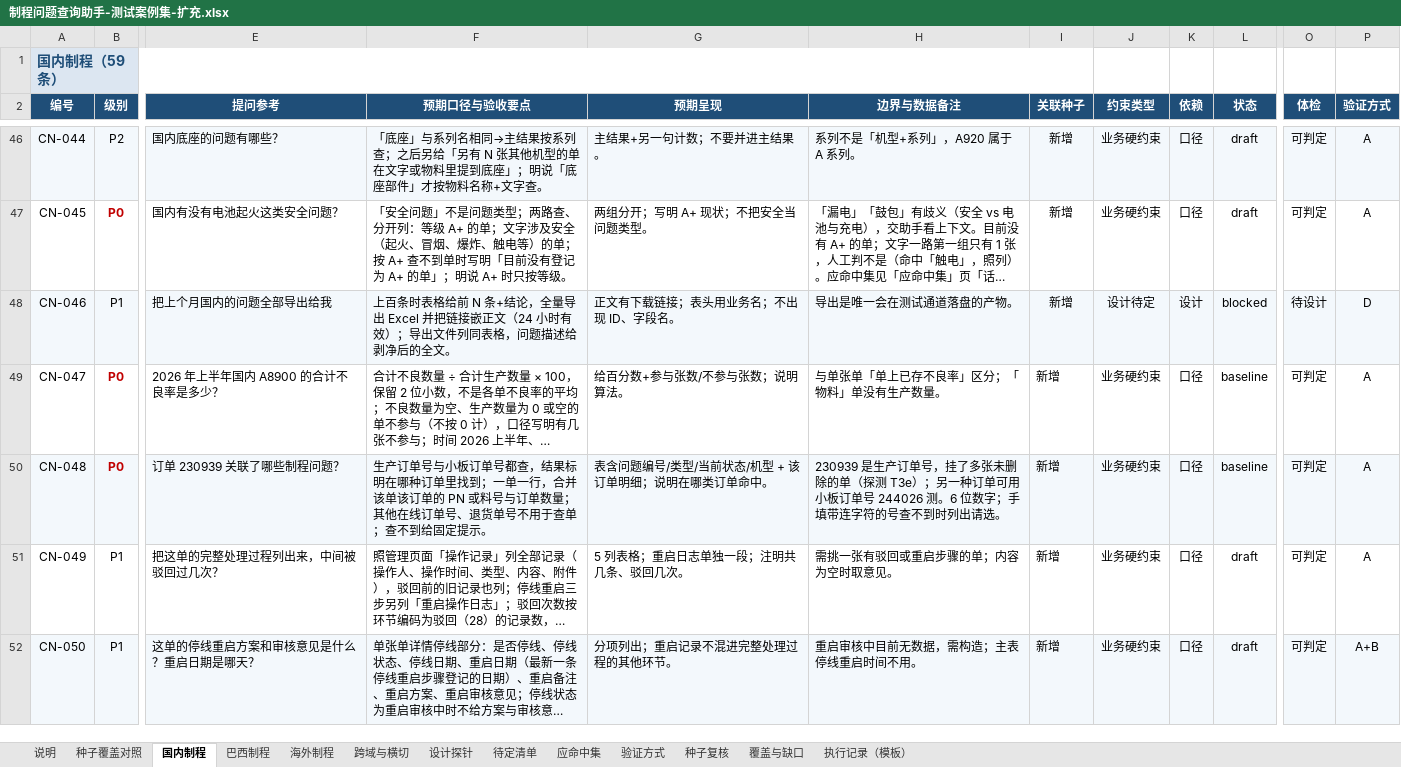
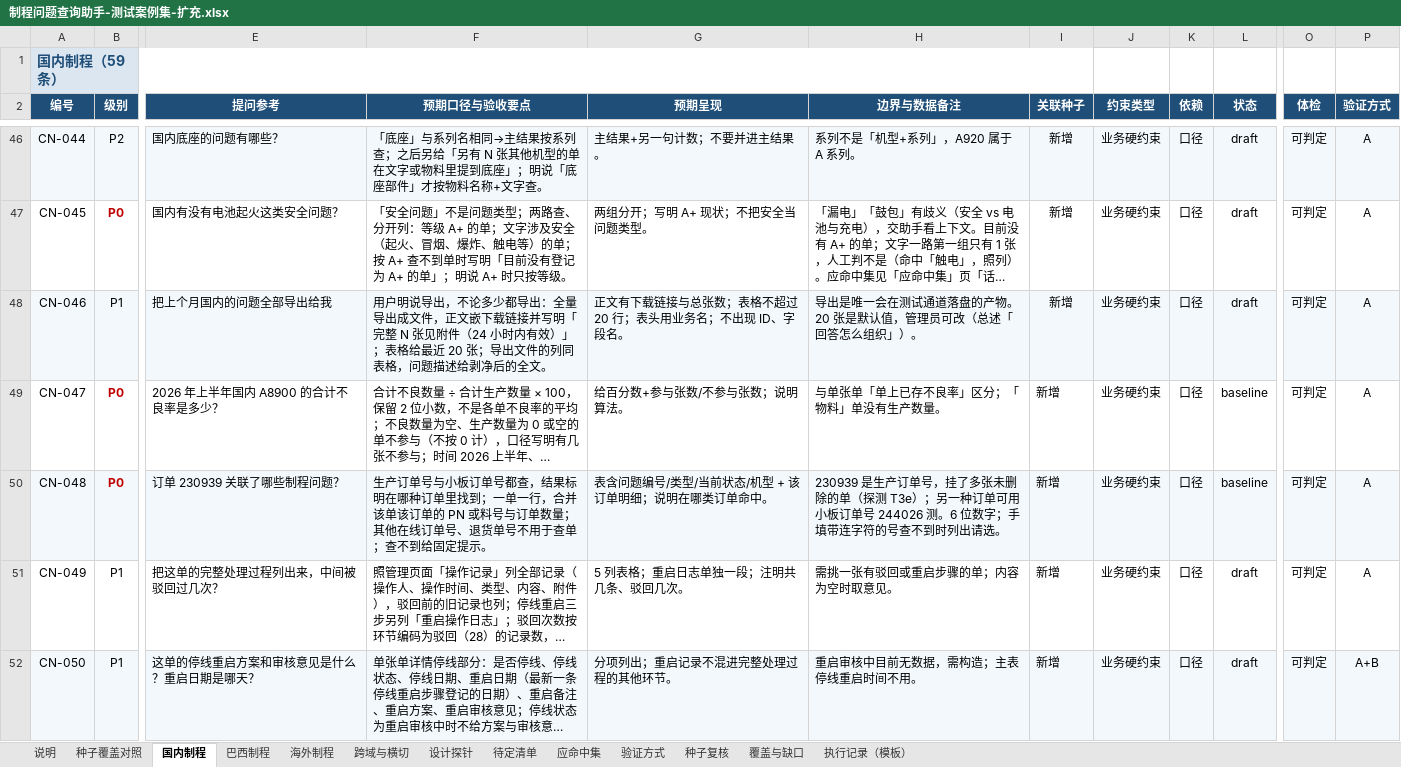
Before and after one commit to wujushan/FactoryIssue, an Excel workbook: docs/testcases/seed/制程问题查询助手-测试案例集-扩充.xlsx, sheet 国内制程, drawn as a sheet; only a part is shown, gaps mark what is left out; long unchanged cells end in …; values as stored, in another font and other column widths than the file's, no borders; the diff covers the shown part only; the diff names each change by its address in the sheet, - before the commit and + after, or states it on an @@ line.

Commit message:
docs: 待定项按建议定稿（回答组织方式落 2_landed，案例集 v0.9.3）
- 决策 2026-10-26「回答组织方式默认值」：D-01–D-16 结论、理由与带入 G4a；原建议稿并入后删除
- 2_landed 总述：时间说法加「最近」与「本月比上月」；必要澄清项之后加先问 / 先答规则；新增「回答怎么组织」；初步分析维度之后加「什么时候配图」
- 案例集 v0.9.3：14 条 D 类案例按新口径写预期，13 条转 draft（验证方式 A），XC-030 改 E；配图与计数列名按新口径改写；状态 baseline 33、draft 75、blocked 6
- G3 写作约束 v1.2；缺口报告、种子 README、README 带入 G4a 一条同步

```diff
--- a/docs/testcases/seed/制程问题查询助手-测试案例集-扩充.xlsx (sheet 国内制程)
+++ b/docs/testcases/seed/制程问题查询助手-测试案例集-扩充.xlsx (sheet 国内制程)
-F48 (预期口径与验收要点): 上百条时表格给前 N 条+结论，全量导出 Excel 并把链接嵌正文（24 小时有效）；导出文件列同表格…
+F48 (预期口径与验收要点): 用户明说导出，不论多少都导出：全量导出成文件，正文嵌下载链接并写明「完整 N 张见附件（24 小时内有效）」；表格给最近 20 张；导出文件的列同表格…
-G48 (预期呈现): 正文有下载链接；表头用业务名；不出现 ID、字段名。
+G48 (预期呈现): 正文有下载链接与总张数；表格不超过 20 行；表头用业务名；不出现 ID、字段名。
-H48 (边界与数据备注): 导出是唯一会在测试通道落盘的产物。
+H48 (边界与数据备注): 导出是唯一会在测试通道落盘的产物。20 张是默认值，管理员可改（总述「回答怎么组织」）。
-J48 (约束类型): 设计待定
+J48 (约束类型): 业务硬约束
-K48 (依赖): 设计
+K48 (依赖): 口径
-L48 (状态): blocked
+L48 (状态): draft
-O48 (体检): 待设计
+O48 (体检): 可判定
-P48 (验证方式): D
+P48 (验证方式): A
```
Also changed, not shown: 17 edited cells elsewhere in this sheet, sheet 验证方式, sheet 跨域与横切, sheet 覆盖与缺口, sheet 待定清单, sheet 说明, sheet 巴西制程, 7 other files.
